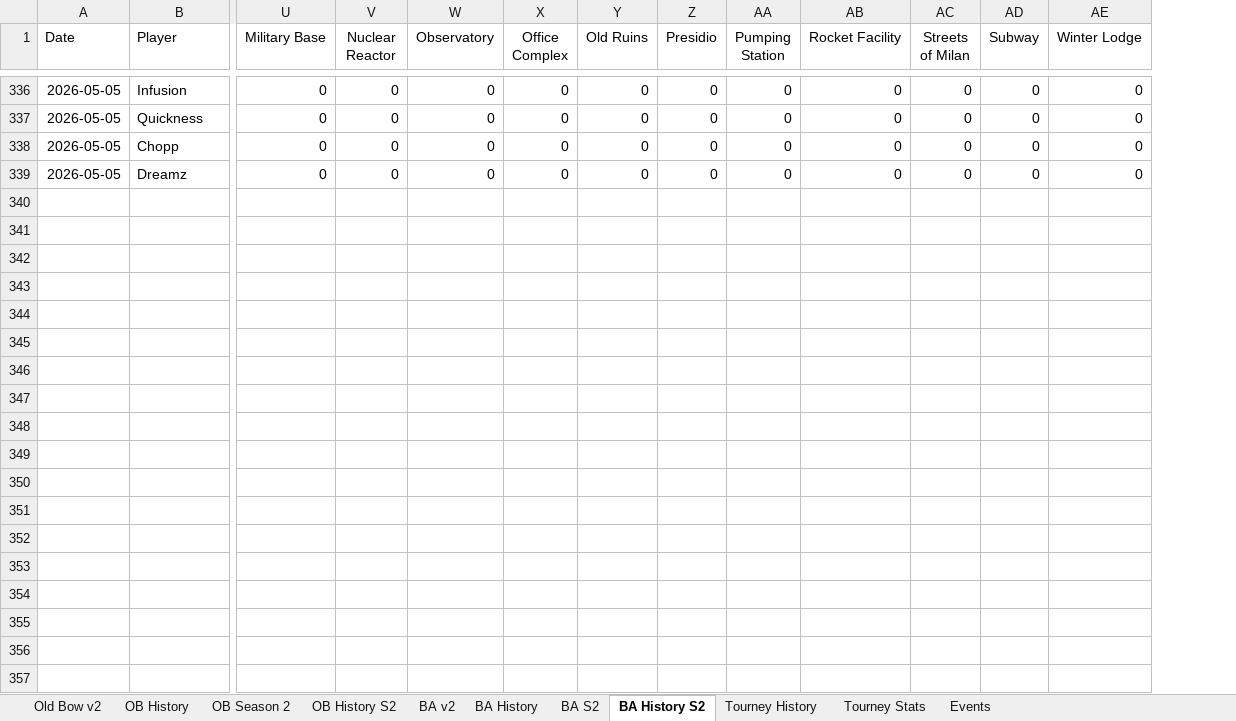
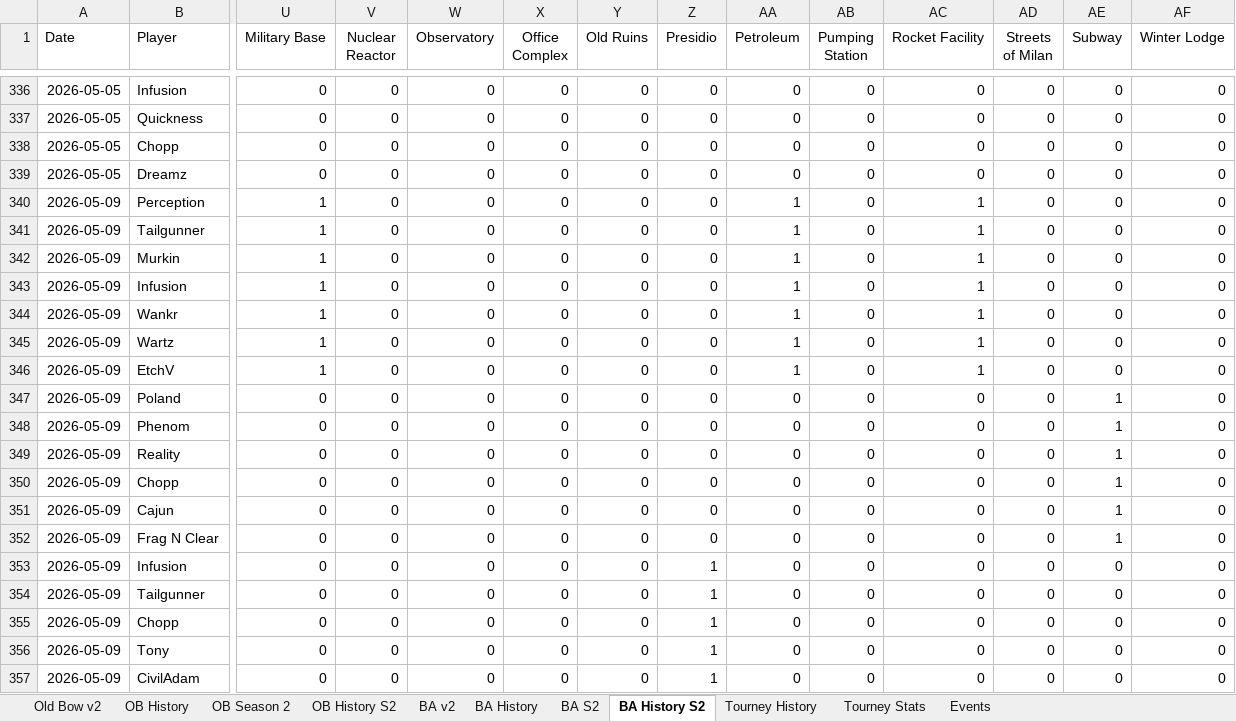
Before and after one commit to brettjmiller8-cpu/r63-stats, an Excel workbook: R63 Data.xlsx, sheet BA History S2, drawn as a sheet; only a part is shown, gaps mark what is left out; values as stored, in another font and other column widths than the file's, no borders; rows hold the shown columns only; the diff covers the shown part only; the diff names each change by its address in the sheet, - before the commit and + after, or states it on an @@ line.

```diff
--- a/R63 Data.xlsx (sheet BA History S2)
+++ b/R63 Data.xlsx (sheet BA History S2)
+column AA (Petroleum), rows 336-339: all 0
+row 340: 2026-05-09 | Perception | 1 | 0 | 0 | 0 | 0 | 0 | 1 | 0 | 1 | 0 | 0 | 0
+row 341: 2026-05-09 | Tailgunner | 1 | 0 | 0 | 0 | 0 | 0 | 1 | 0 | 1 | 0 | 0 | 0
+row 342: 2026-05-09 | Murkin | 1 | 0 | 0 | 0 | 0 | 0 | 1 | 0 | 1 | 0 | 0 | 0
+row 343: 2026-05-09 | Infusion | 1 | 0 | 0 | 0 | 0 | 0 | 1 | 0 | 1 | 0 | 0 | 0
+row 344: 2026-05-09 | Wankr | 1 | 0 | 0 | 0 | 0 | 0 | 1 | 0 | 1 | 0 | 0 | 0
+row 345: 2026-05-09 | Wartz | 1 | 0 | 0 | 0 | 0 | 0 | 1 | 0 | 1 | 0 | 0 | 0
+row 346: 2026-05-09 | EtchV | 1 | 0 | 0 | 0 | 0 | 0 | 1 | 0 | 1 | 0 | 0 | 0
+row 347: 2026-05-09 | Poland | 0 | 0 | 0 | 0 | 0 | 0 | 0 | 0 | 0 | 0 | 1 | 0
+row 348: 2026-05-09 | Phenom | 0 | 0 | 0 | 0 | 0 | 0 | 0 | 0 | 0 | 0 | 1 | 0
+row 349: 2026-05-09 | Reality | 0 | 0 | 0 | 0 | 0 | 0 | 0 | 0 | 0 | 0 | 1 | 0
+row 350: 2026-05-09 | Chopp | 0 | 0 | 0 | 0 | 0 | 0 | 0 | 0 | 0 | 0 | 1 | 0
+row 351: 2026-05-09 | Cajun | 0 | 0 | 0 | 0 | 0 | 0 | 0 | 0 | 0 | 0 | 1 | 0
+row 352: 2026-05-09 | Frag N Clear | 0 | 0 | 0 | 0 | 0 | 0 | 0 | 0 | 0 | 0 | 1 | 0
+row 353: 2026-05-09 | Infusion | 0 | 0 | 0 | 0 | 0 | 1 | 0 | 0 | 0 | 0 | 0 | 0
+row 354: 2026-05-09 | Tailgunner | 0 | 0 | 0 | 0 | 0 | 1 | 0 | 0 | 0 | 0 | 0 | 0
+row 355: 2026-05-09 | Chopp | 0 | 0 | 0 | 0 | 0 | 1 | 0 | 0 | 0 | 0 | 0 | 0
+row 356: 2026-05-09 | Tony | 0 | 0 | 0 | 0 | 0 | 1 | 0 | 0 | 0 | 0 | 0 | 0
+row 357: 2026-05-09 | CivilAdam | 0 | 0 | 0 | 0 | 0 | 1 | 0 | 0 | 0 | 0 | 0 | 0
```
Also changed, not shown: 7 added rows elsewhere in this sheet, sheet BA History, sheet OB History S2, sheet OB History, sheet BA S2, sheet BA v2, sheet OB Season 2, 1 more sheet, formulas that keep their value.
